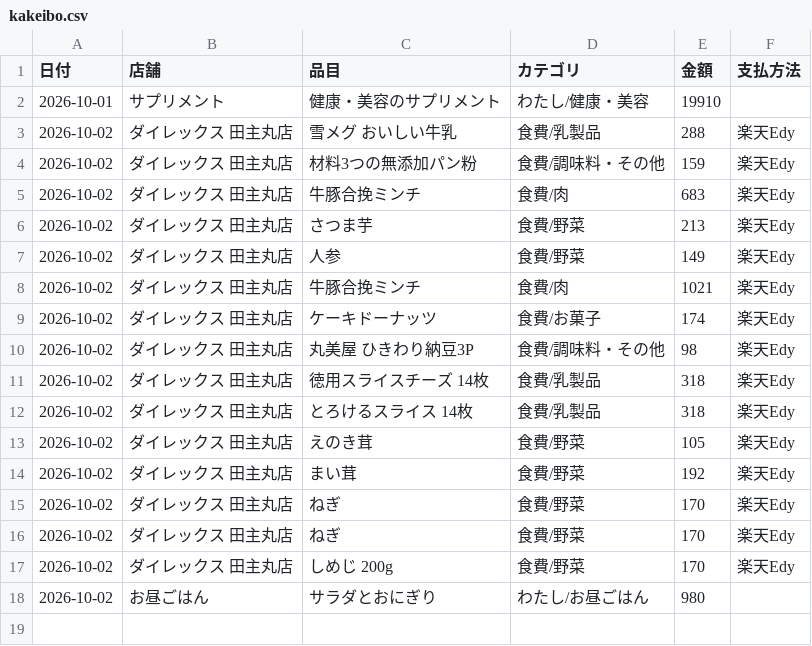
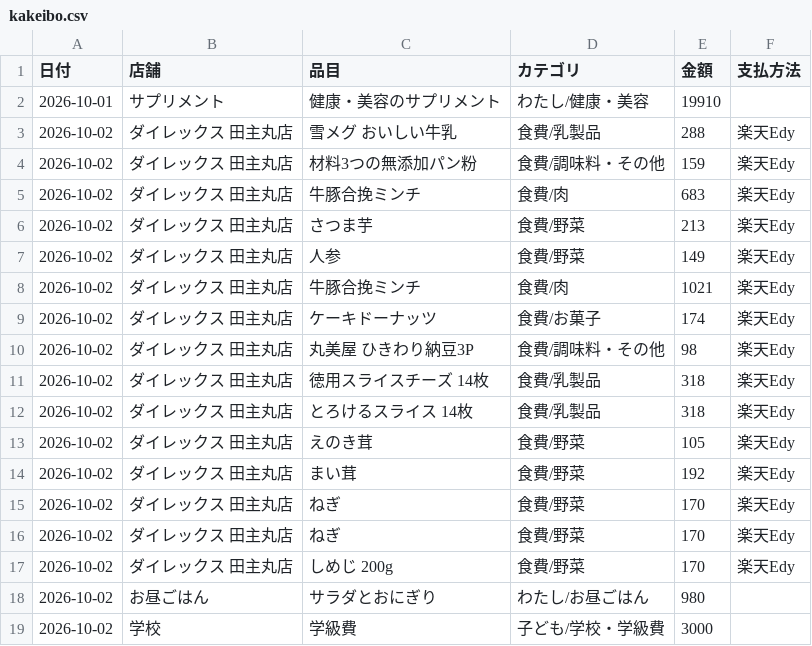
Before and after one commit to kiri-gohan/kiri-gohan, a CSV file: kakeibo/kakeibo.csv, drawn as a sheet; the diff names each change by its address in the sheet, - before the commit and + after, or states it on an @@ line.

```diff
--- a/kakeibo/kakeibo.csv
+++ b/kakeibo/kakeibo.csv
+row 19: 2026-10-02 | 学校 | 学級費 | 子ども/学校・学級費 | 3000
```
Also changed, not shown: 1 other file.
